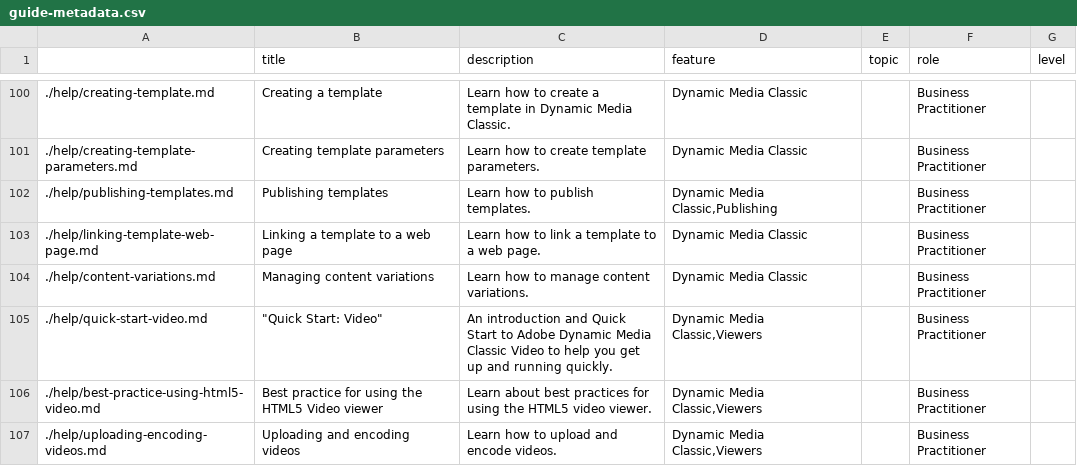
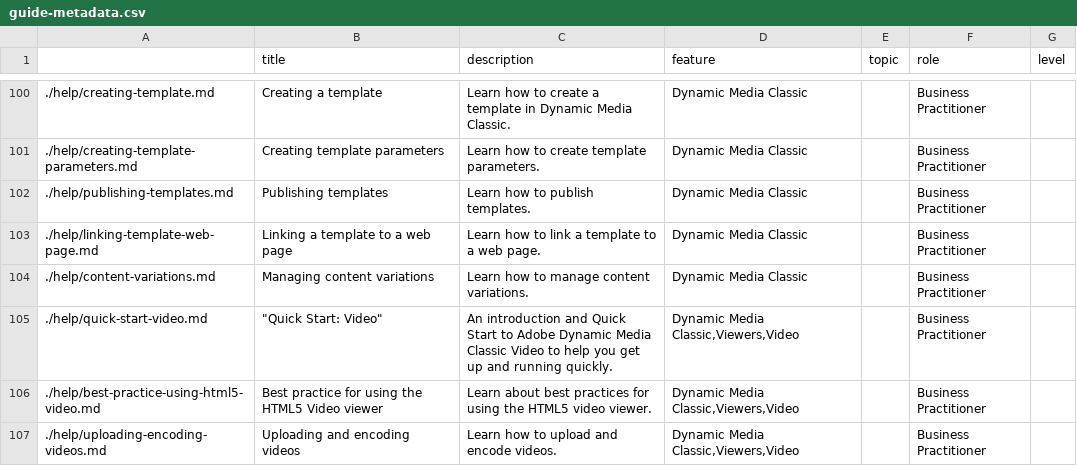
Before and after one commit to isabella232/dynamic-media-classic.en-1, a CSV file: help/guide-metadata.csv, drawn as a sheet; only a part is shown, gaps mark what is left out; the diff covers the shown part only.

```diff
--- a/help/guide-metadata.csv
+++ b/help/guide-metadata.csv
@@ -101,7 +101,7 @@
 ./help/creating-template-parameters.md,Creating template parameters,Learn how to create template parameters.,Dynamic Media Classic,,Business Practitioner,
-./help/publishing-templates.md,Publishing templates,Learn how to publish templates.,"Dynamic Media Classic,Publishing",,Business Practitioner,
+./help/publishing-templates.md,Publishing templates,Learn how to publish templates.,Dynamic Media Classic,,Business Practitioner,
 ./help/linking-template-web-page.md,Linking a template to a web page,Learn how to link a template to a web page.,Dynamic Media Classic,,Business Practitioner,
 ./help/content-variations.md,Managing content variations,Learn how to manage content variations.,Dynamic Media Classic,,Business Practitioner,
-./help/quick-start-video.md,"""Quick Start: Video""",An introduction and Quick Start to Adobe Dynamic Media Classic Video to help you get up and running quickly.,"Dynamic Media Classic,Viewers",,Business Practitioner,
-./help/best-practice-using-html5-video.md,Best practice for using the HTML5 Video viewer,Learn about best practices for using the HTML5 video viewer.,"Dynamic Media Classic,Viewers",,Business Practitioner,
-./help/uploading-encoding-videos.md,Uploading and encoding videos,Learn how to upload and encode videos.,"Dynamic Media Classic,Viewers",,Business Practitioner,
+./help/quick-start-video.md,"""Quick Start: Video""",An introduction and Quick Start to Adobe Dynamic Media Classic Video to help you get up and running quickly.,"Dynamic Media Classic,Viewers,Video",,Business Practitioner,
+./help/best-practice-using-html5-video.md,Best practice for using the HTML5 Video viewer,Learn about best practices for using the HTML5 video viewer.,"Dynamic Media Classic,Viewers,Video",,Business Practitioner,
+./help/uploading-encoding-videos.md,Uploading and encoding videos,Learn how to upload and encode videos.,"Dynamic Media Classic,Viewers,Video",,Business Practitioner,
```
Also changed, not shown: 34 edited cells elsewhere in this file.
